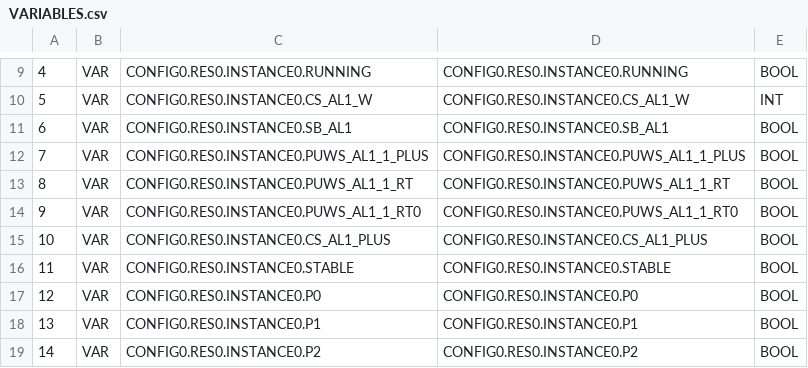
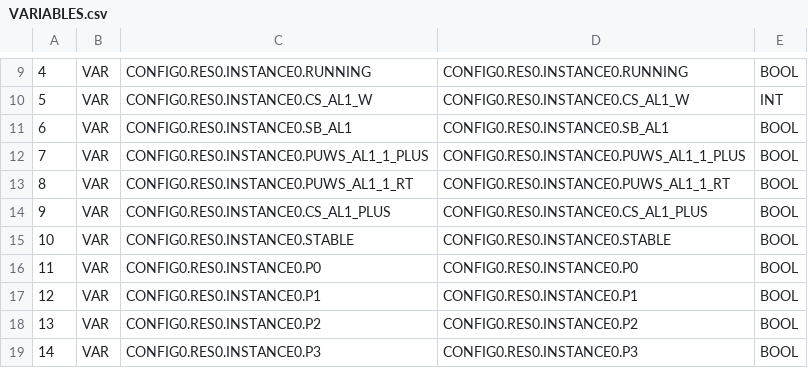
Before and after one commit to Faaizz/tuk_project, a CSV file: src/control_systems/implementation/editor/sorting/build/VARIABLES.csv, drawn as a sheet; only a part is shown, gaps mark what is left out; the shorter side is filled out with more unchanged rows; removed rows and columns are numbered as before the commit, all else as after; the diff names each change by its address in the sheet, - before the commit and + after, or states it on an @@ line.

Commit message:
WORKING: Sorting control

```diff
--- a/src/control_systems/implementation/editor/sorting/build/VARIABLES.csv
+++ b/src/control_systems/implementation/editor/sorting/build/VARIABLES.csv
-row 14: 9 | VAR | CONFIG0.RES0.INSTANCE0.PUWS_AL1_1_RT0 | CONFIG0.RES0.INSTANCE0.PUWS_AL1_1_RT0 | BOOL
@@ column A renumbered between rows 14 and 49 @@
```
Also changed, not shown: 14 other files.
